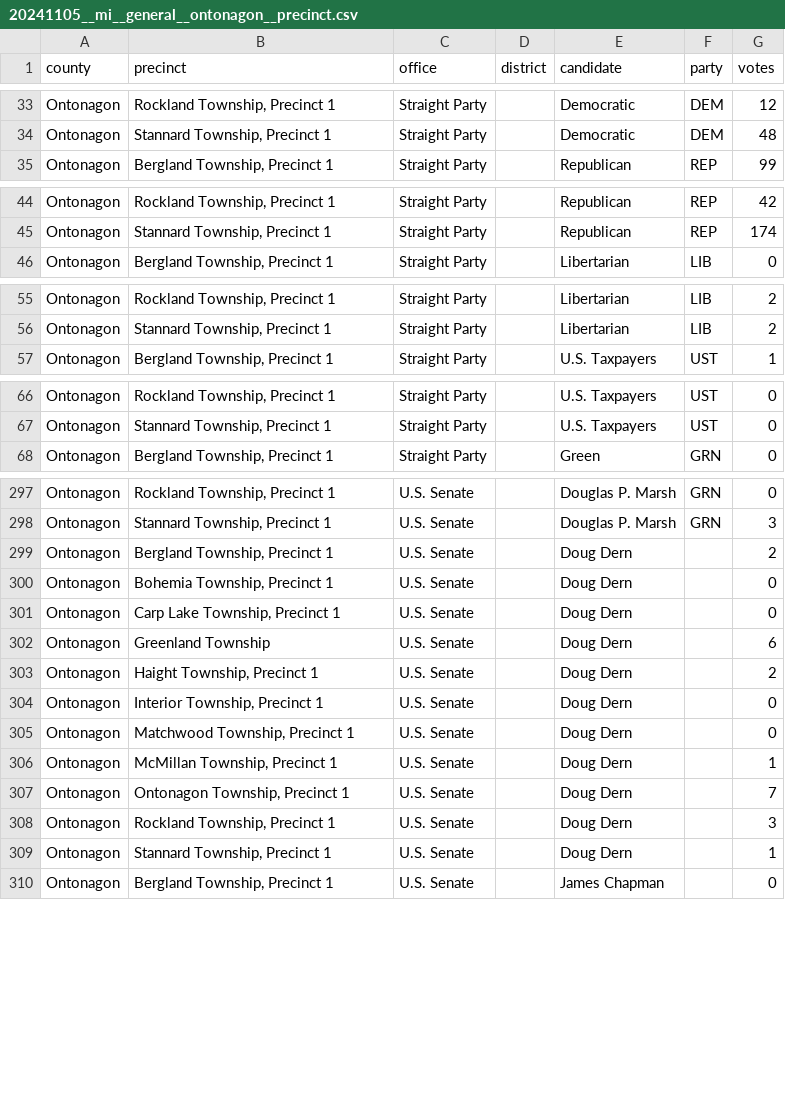
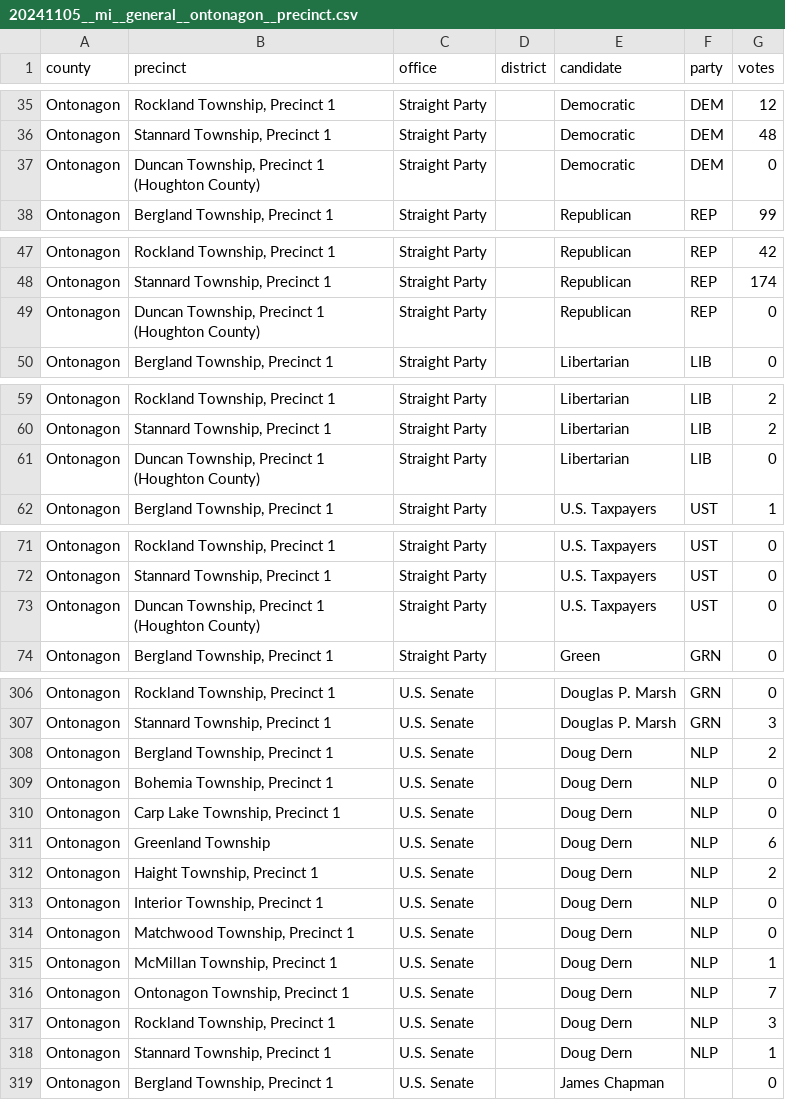
Before and after one commit to openelections/openelections-data-mi, a CSV file: 2024/counties/20241105__mi__general__ontonagon__precinct.csv, drawn as a sheet; only a part is shown, gaps mark what is left out; the diff covers the shown part only.

```diff
--- a/2024/counties/20241105__mi__general__ontonagon__precinct.csv
+++ b/2024/counties/20241105__mi__general__ontonagon__precinct.csv
@@ -34,2 +36,3 @@ Ontonagon,"Rockland Township, Precinct 1",Straight Party,,Democratic,DEM,12
 Ontonagon,"Stannard Township, Precinct 1",Straight Party,,Democratic,DEM,48
+Ontonagon,"Duncan Township, Precinct 1 (Houghton County)",Straight Party,,Democratic,DEM,0
 Ontonagon,"Bergland Township, Precinct 1",Straight Party,,Republican,REP,99
@@ -45,2 +48,3 @@ Ontonagon,"Rockland Township, Precinct 1",Straight Party,,Republican,REP,42
 Ontonagon,"Stannard Township, Precinct 1",Straight Party,,Republican,REP,174
+Ontonagon,"Duncan Township, Precinct 1 (Houghton County)",Straight Party,,Republican,REP,0
 Ontonagon,"Bergland Township, Precinct 1",Straight Party,,Libertarian,LIB,0
@@ -56,2 +60,3 @@ Ontonagon,"Rockland Township, Precinct 1",Straight Party,,Libertarian,LIB,2
 Ontonagon,"Stannard Township, Precinct 1",Straight Party,,Libertarian,LIB,2
+Ontonagon,"Duncan Township, Precinct 1 (Houghton County)",Straight Party,,Libertarian,LIB,0
 Ontonagon,"Bergland Township, Precinct 1",Straight Party,,U.S. Taxpayers,UST,1
@@ -67,2 +72,3 @@ Ontonagon,"Rockland Township, Precinct 1",Straight Party,,U.S. Taxpayers,UST,0
 Ontonagon,"Stannard Township, Precinct 1",Straight Party,,U.S. Taxpayers,UST,0
+Ontonagon,"Duncan Township, Precinct 1 (Houghton County)",Straight Party,,U.S. Taxpayers,UST,0
 Ontonagon,"Bergland Township, Precinct 1",Straight Party,,Green,GRN,0
@@ -298,13 +307,13 @@ Ontonagon,"Rockland Township, Precinct 1",U.S. Senate,,Douglas P. Marsh,GRN,0
 Ontonagon,"Stannard Township, Precinct 1",U.S. Senate,,Douglas P. Marsh,GRN,3
-Ontonagon,"Bergland Township, Precinct 1",U.S. Senate,,Doug Dern,,2
-Ontonagon,"Bohemia Township, Precinct 1",U.S. Senate,,Doug Dern,,0
-Ontonagon,"Carp Lake Township, Precinct 1",U.S. Senate,,Doug Dern,,0
-Ontonagon,Greenland Township,U.S. Senate,,Doug Dern,,6
-Ontonagon,"Haight Township, Precinct 1",U.S. Senate,,Doug Dern,,2
-Ontonagon,"Interior Township, Precinct 1",U.S. Senate,,Doug Dern,,0
-Ontonagon,"Matchwood Township, Precinct 1",U.S. Senate,,Doug Dern,,0
-Ontonagon,"McMillan Township, Precinct 1",U.S. Senate,,Doug Dern,,1
-Ontonagon,"Ontonagon Township, Precinct 1",U.S. Senate,,Doug Dern,,7
-Ontonagon,"Rockland Township, Precinct 1",U.S. Senate,,Doug Dern,,3
-Ontonagon,"Stannard Township, Precinct 1",U.S. Senate,,Doug Dern,,1
+Ontonagon,"Bergland Township, Precinct 1",U.S. Senate,,Doug Dern,NLP,2
+Ontonagon,"Bohemia Township, Precinct 1",U.S. Senate,,Doug Dern,NLP,0
+Ontonagon,"Carp Lake Township, Precinct 1",U.S. Senate,,Doug Dern,NLP,0
+Ontonagon,Greenland Township,U.S. Senate,,Doug Dern,NLP,6
+Ontonagon,"Haight Township, Precinct 1",U.S. Senate,,Doug Dern,NLP,2
+Ontonagon,"Interior Township, Precinct 1",U.S. Senate,,Doug Dern,NLP,0
+Ontonagon,"Matchwood Township, Precinct 1",U.S. Senate,,Doug Dern,NLP,0
+Ontonagon,"McMillan Township, Precinct 1",U.S. Senate,,Doug Dern,NLP,1
+Ontonagon,"Ontonagon Township, Precinct 1",U.S. Senate,,Doug Dern,NLP,7
+Ontonagon,"Rockland Township, Precinct 1",U.S. Senate,,Doug Dern,NLP,3
+Ontonagon,"Stannard Township, Precinct 1",U.S. Senate,,Doug Dern,NLP,1
 Ontonagon,"Bergland Township, Precinct 1",U.S. Senate,,James Chapman,,0
```
Also changed, not shown: 5 added rows elsewhere in this file, 3 other files.
